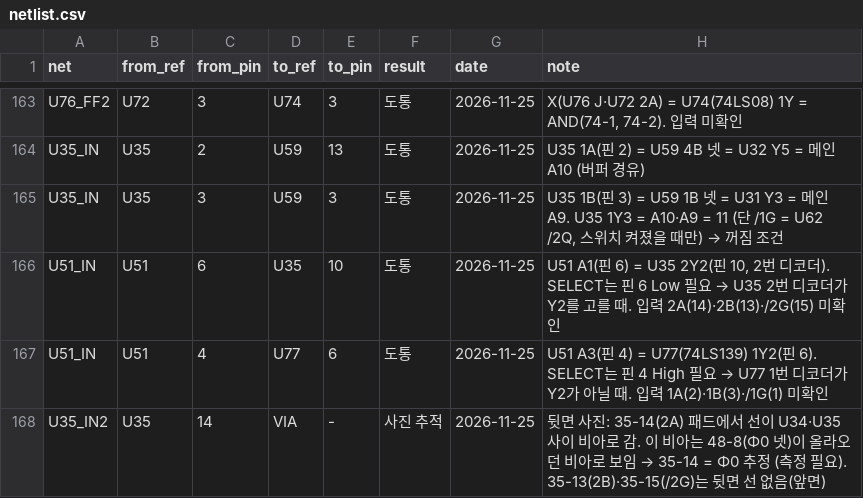
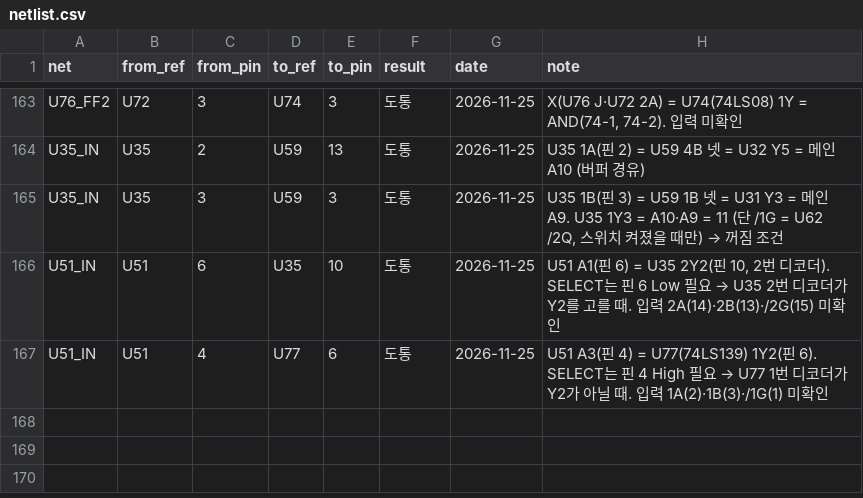
Before and after one commit to mildstorm/HART, a CSV file: data/netlist.csv, drawn as a sheet; only a part is shown, gaps mark what is left out; the diff names each change by its address in the sheet, - before the commit and + after, or states it on an @@ line.

Commit message:
Revert "netlist: photo trace of U35 pins 13-15"
This reverts commit b323f56e2805afde32d4acbbaef1a2260674da76.

```diff
--- a/data/netlist.csv
+++ b/data/netlist.csv
-row 168: U35_IN2 | U35 | 14 | VIA | - | 사진 추적 | 2026-11-25 | 뒷면 사진: 35-14(2A) 패드에서 선이 U34·U35 사이 비아로 감. 이 비아는 48-8(Φ0 넷)이 올라오던 비아로 보임 → 35-14 = Φ0 추정 (측정 필요). 35-13(2B)·35-15(/2G)는 뒷면 선 없음(앞면)
```
